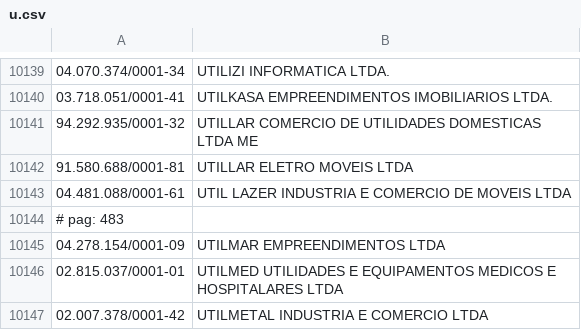
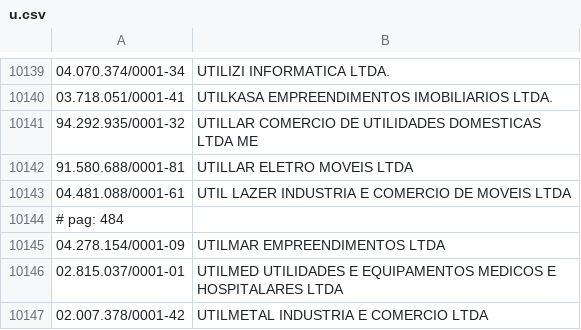
Before and after one commit to fernandobrito/devedores-pgfz, a CSV file: csv/u.csv, drawn as a sheet; only a part is shown, gaps mark what is left out.

```diff
--- a/csv/u.csv
+++ b/csv/u.csv
@@ -10143,3 +10143,3 @@
 04.481.088/0001-61;UTIL LAZER INDUSTRIA E COMERCIO DE MOVEIS LTDA
-# pag: 483
+# pag: 484
 04.278.154/0001-09;UTILMAR EMPREENDIMENTOS LTDA
```
Also changed, not shown: 4 other files.
